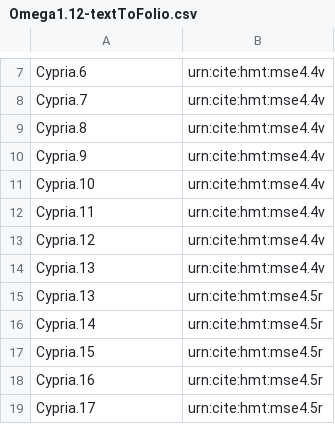
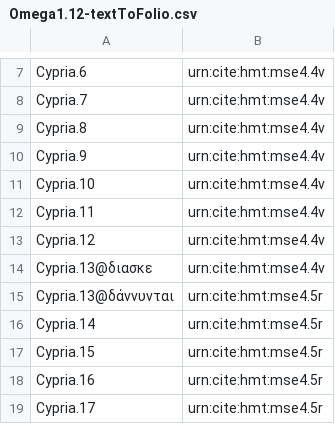
Before and after one commit to neelsmith/retelling, a CSV file: indices/Omega1.12-textToFolio.csv, drawn as a sheet; only a part is shown, gaps mark what is left out.

Commit message:
Update Omega1.12-textToFolio.csv

```diff
--- a/indices/Omega1.12-textToFolio.csv
+++ b/indices/Omega1.12-textToFolio.csv
@@ -13,4 +13,4 @@ Cypria.11,urn:cite:hmt:mse4.4v
 Cypria.12,urn:cite:hmt:mse4.4v
-Cypria.13,urn:cite:hmt:mse4.4v
-Cypria.13,urn:cite:hmt:mse4.5r
+Cypria.13@διασκε,urn:cite:hmt:mse4.4v
+Cypria.13@δάννυνται,urn:cite:hmt:mse4.5r
 Cypria.14,urn:cite:hmt:mse4.5r
```
